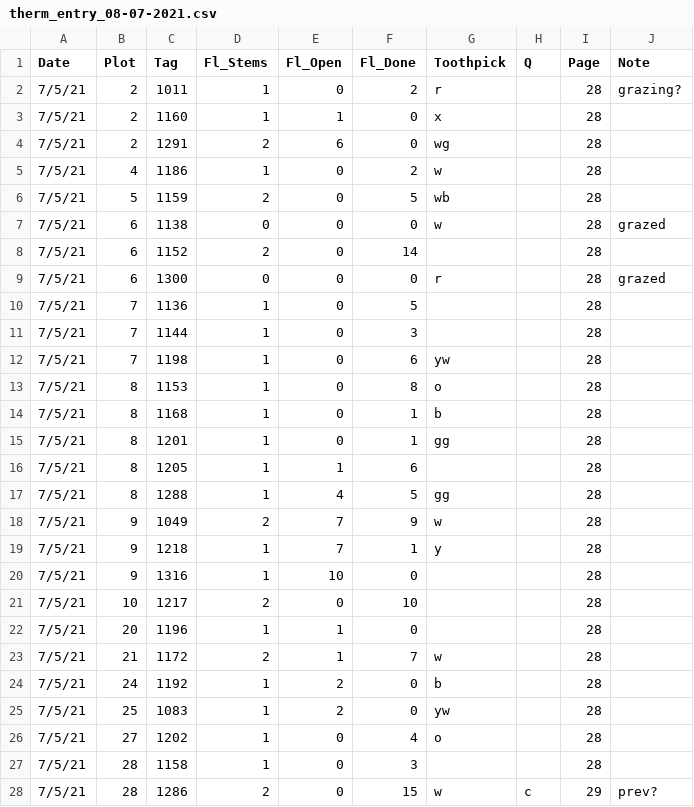
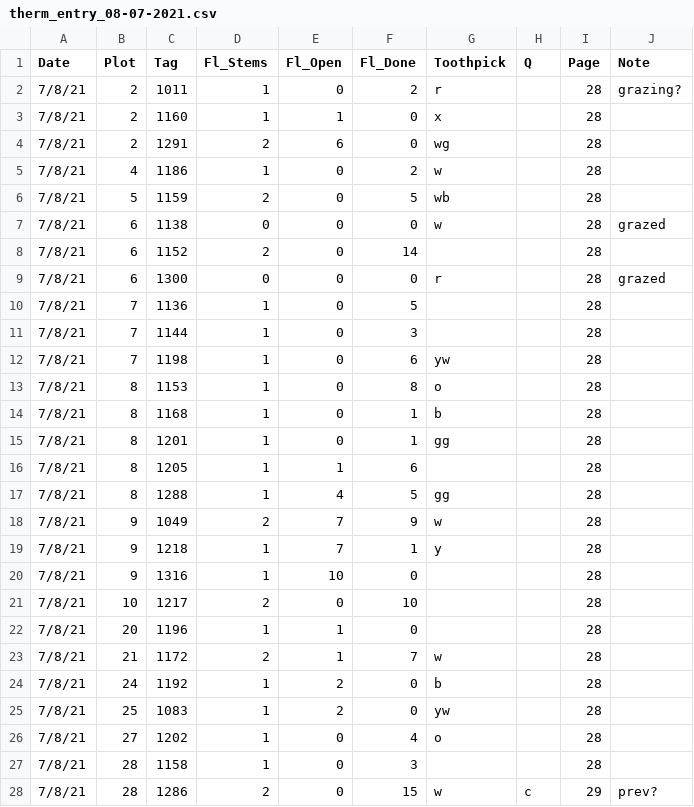
Before and after one commit to melbourne-lab/canopy_flowering, a CSV file: data/raw_data/data_2021/therm_entry_08-07-2021.csv, drawn as a sheet; only a part is shown; the diff covers the shown part only.

```diff
--- a/data/raw_data/data_2021/therm_entry_08-07-2021.csv
+++ b/data/raw_data/data_2021/therm_entry_08-07-2021.csv
@@ -1,28 +1,28 @@
 Date,Plot,Tag,Fl_Stems,Fl_Open,Fl_Done,Toothpick,Q,Page,Note
-7/5/21,2,1011,1,0,2,r,,28,grazing?
-7/5/21,2,1160,1,1,0,x,,28,
-7/5/21,2,1291,2,6,0,wg,,28,
-7/5/21,4,1186,1,0,2,w,,28,
-7/5/21,5,1159,2,0,5,wb,,28,
-7/5/21,6,1138,0,0,0,w,,28,grazed
-7/5/21,6,1152,2,0,14,,,28,
-7/5/21,6,1300,0,0,0,r,,28,grazed
-7/5/21,7,1136,1,0,5,,,28,
-7/5/21,7,1144,1,0,3,,,28,
-7/5/21,7,1198,1,0,6,yw,,28,
-7/5/21,8,1153,1,0,8,o,,28,
-7/5/21,8,1168,1,0,1,b,,28,
-7/5/21,8,1201,1,0,1,gg,,28,
-7/5/21,8,1205,1,1,6,,,28,
-7/5/21,8,1288,1,4,5,gg,,28,
-7/5/21,9,1049,2,7,9,w,,28,
-7/5/21,9,1218,1,7,1,y,,28,
-7/5/21,9,1316,1,10,0,,,28,
-7/5/21,10,1217,2,0,10,,,28,
-7/5/21,20,1196,1,1,0,,,28,
-7/5/21,21,1172,2,1,7,w,,28,
-7/5/21,24,1192,1,2,0,b,,28,
-7/5/21,25,1083,1,2,0,yw,,28,
-7/5/21,27,1202,1,0,4,o,,28,
-7/5/21,28,1158,1,0,3,,,28,
-7/5/21,28,1286,2,0,15,w,c,29,prev?
+7/8/21,2,1011,1,0,2,r,,28,grazing?
+7/8/21,2,1160,1,1,0,x,,28,
+7/8/21,2,1291,2,6,0,wg,,28,
+7/8/21,4,1186,1,0,2,w,,28,
+7/8/21,5,1159,2,0,5,wb,,28,
+7/8/21,6,1138,0,0,0,w,,28,grazed
+7/8/21,6,1152,2,0,14,,,28,
+7/8/21,6,1300,0,0,0,r,,28,grazed
+7/8/21,7,1136,1,0,5,,,28,
+7/8/21,7,1144,1,0,3,,,28,
+7/8/21,7,1198,1,0,6,yw,,28,
+7/8/21,8,1153,1,0,8,o,,28,
+7/8/21,8,1168,1,0,1,b,,28,
+7/8/21,8,1201,1,0,1,gg,,28,
+7/8/21,8,1205,1,1,6,,,28,
+7/8/21,8,1288,1,4,5,gg,,28,
+7/8/21,9,1049,2,7,9,w,,28,
+7/8/21,9,1218,1,7,1,y,,28,
+7/8/21,9,1316,1,10,0,,,28,
+7/8/21,10,1217,2,0,10,,,28,
+7/8/21,20,1196,1,1,0,,,28,
+7/8/21,21,1172,2,1,7,w,,28,
+7/8/21,24,1192,1,2,0,b,,28,
+7/8/21,25,1083,1,2,0,yw,,28,
+7/8/21,27,1202,1,0,4,o,,28,
+7/8/21,28,1158,1,0,3,,,28,
+7/8/21,28,1286,2,0,15,w,c,29,prev?
```
Also changed, not shown: 92 edited cells elsewhere in this file, data/datasheet_generation/datasheet_outputs/data_datasheets_2021/therm_12-07-2021.csv.
